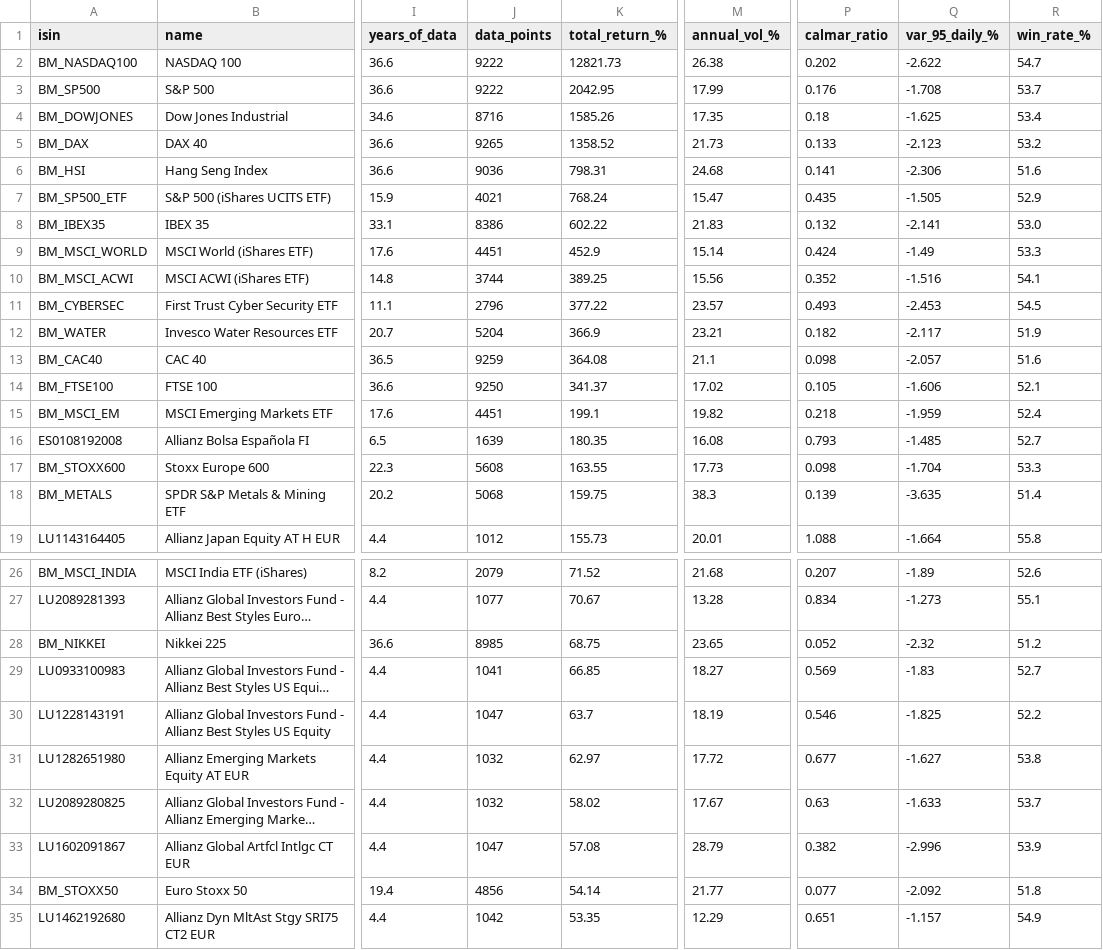
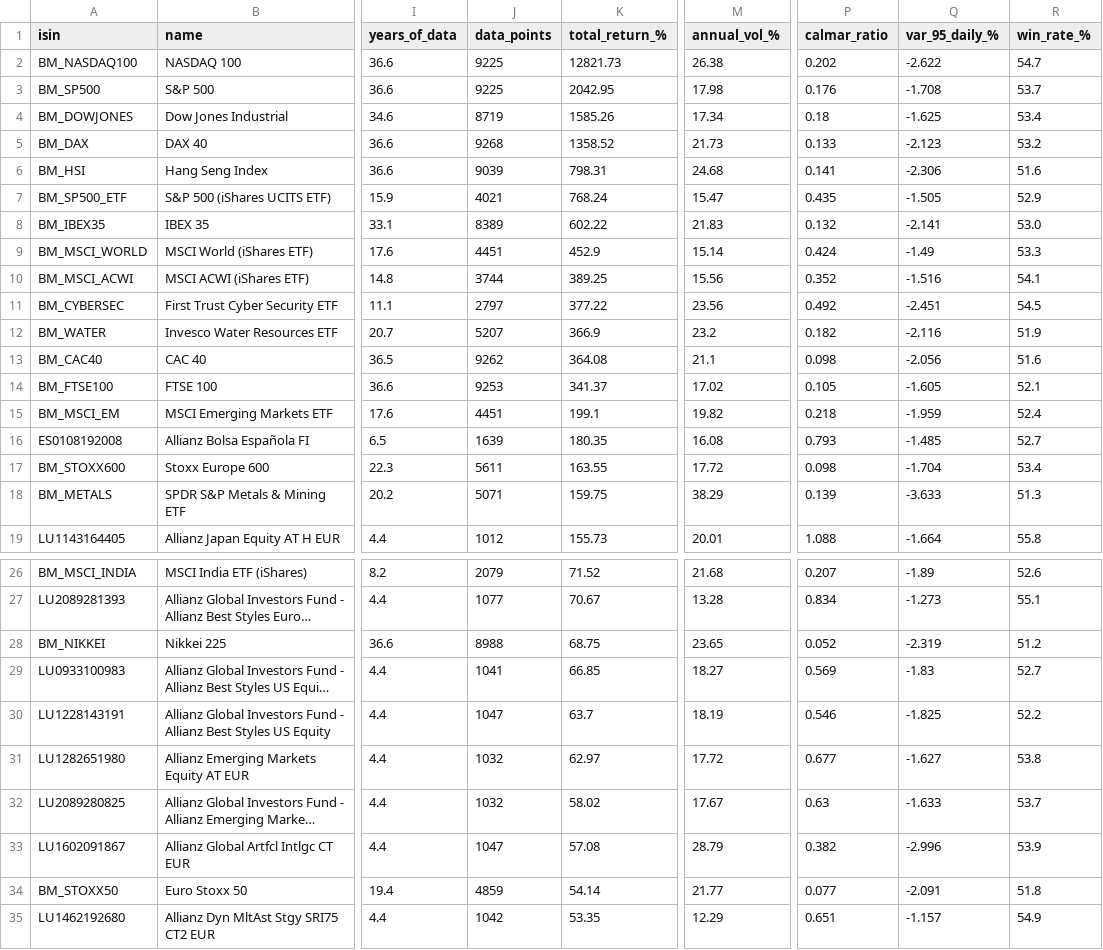
Before and after one commit to aleixtrull/allianz-fund-terminal, a CSV file: data/nav_summary.csv, drawn as a sheet; only a part is shown, gaps mark what is left out; long unchanged cells end in …; the diff names each change by its address in the sheet, - before the commit and + after, or states it on an @@ line.

```diff
--- a/data/nav_summary.csv
+++ b/data/nav_summary.csv
-J2:J3 (data_points): 9222
+J2:J3 (data_points): 9225
-M3 (annual_vol_%): 17.99
+M3 (annual_vol_%): 17.98
-J4 (data_points): 8716
+J4 (data_points): 8719
-M4 (annual_vol_%): 17.35
+M4 (annual_vol_%): 17.34
-J5 (data_points): 9265
+J5 (data_points): 9268
-J6 (data_points): 9036
+J6 (data_points): 9039
-J8 (data_points): 8386
+J8 (data_points): 8389
-J11 (data_points): 2796
+J11 (data_points): 2797
-M11 (annual_vol_%): 23.57
+M11 (annual_vol_%): 23.56
-P11 (calmar_ratio): 0.493
+P11 (calmar_ratio): 0.492
-Q11 (var_95_daily_%): -2.453
+Q11 (var_95_daily_%): -2.451
-J12 (data_points): 5204
+J12 (data_points): 5207
-M12 (annual_vol_%): 23.21
+M12 (annual_vol_%): 23.2
-Q12 (var_95_daily_%): -2.117
+Q12 (var_95_daily_%): -2.116
-J13 (data_points): 9259
+J13 (data_points): 9262
-Q13 (var_95_daily_%): -2.057
+Q13 (var_95_daily_%): -2.056
-J14 (data_points): 9250
+J14 (data_points): 9253
-Q14 (var_95_daily_%): -1.606
+Q14 (var_95_daily_%): -1.605
-J17 (data_points): 5608
+J17 (data_points): 5611
-M17 (annual_vol_%): 17.73
+M17 (annual_vol_%): 17.72
-R17 (win_rate_%): 53.3
+R17 (win_rate_%): 53.4
-J18 (data_points): 5068
+J18 (data_points): 5071
-M18 (annual_vol_%): 38.3
+M18 (annual_vol_%): 38.29
-Q18 (var_95_daily_%): -3.635
+Q18 (var_95_daily_%): -3.633
-R18 (win_rate_%): 51.4
+R18 (win_rate_%): 51.3
-J28 (data_points): 8985
+J28 (data_points): 8988
-Q28 (var_95_daily_%): -2.32
+Q28 (var_95_daily_%): -2.319
-J34 (data_points): 4856
+J34 (data_points): 4859
-Q34 (var_95_daily_%): -2.092
+Q34 (var_95_daily_%): -2.091
```
Also changed, not shown: 1 other file.
